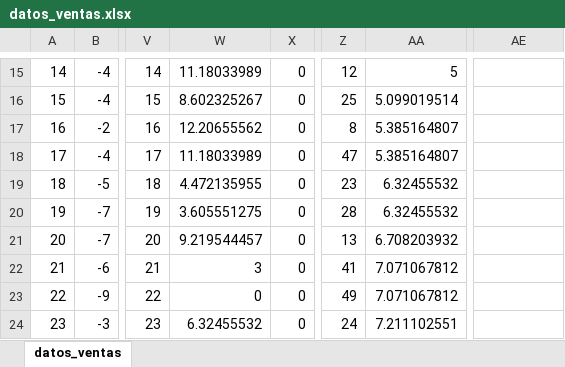
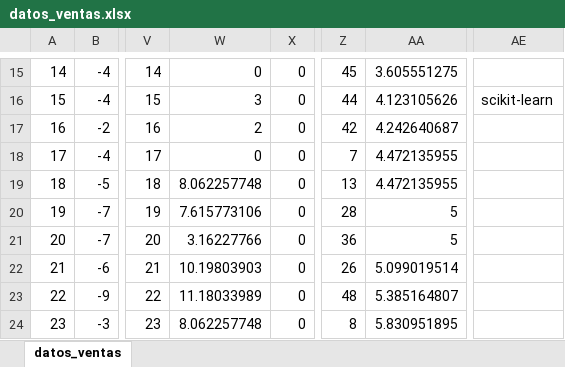
Before and after one commit to ahgarciar/FundamentosML, an Excel workbook: datos_ventas.xlsx, sheet datos_ventas, drawn as a sheet; only a part is shown, gaps mark what is left out; values as stored, in another font and other column widths than the file's, no borders; charts and pictures not drawn; the diff covers the shown part only; the diff names each change by its address in the sheet, - before the commit and + after, or states it on an @@ line.

```diff
--- a/datos_ventas.xlsx (sheet datos_ventas)
+++ b/datos_ventas.xlsx (sheet datos_ventas)
-W15: 11.18033989
+W15: 0
-Z15: 12
+Z15: 45
-AA15: 5
+AA15: 3.605551275
-W16: 8.602325267
+W16: 3
-Z16: 25
+Z16: 44
-AA16: 5.099019514
+AA16: 4.123105626
-AE16: (empty)
+AE16: scikit-learn
-W17: 12.20655562
+W17: 2
-Z17: 8
+Z17: 42
-AA17: 5.385164807
+AA17: 4.242640687
-W18: 11.18033989
+W18: 0
-Z18: 47
+Z18: 7
-AA18: 5.385164807
+AA18: 4.472135955
-W19: 4.472135955
+W19: 8.062257748
-Z19: 23
+Z19: 13
-AA19: 6.32455532
+AA19: 4.472135955
-W20: 3.605551275
+W20: 7.615773106
-AA20: 6.32455532
+AA20: 5
-W21: 9.219544457
+W21: 3.16227766
-Z21: 13
+Z21: 36
-AA21: 6.708203932
+AA21: 5
-W22: 3
+W22: 10.19803903
-Z22: 41
+Z22: 26
-AA22: 7.071067812
+AA22: 5.099019514
-W23: 0
+W23: 11.18033989
-Z23: 49
+Z23: 48
-AA23: 7.071067812
+AA23: 5.385164807
-W24: 6.32455532
+W24: 8.062257748
-Z24: 24
+Z24: 8
-AA24: 7.211102551
+AA24: 5.830951895
```
Also changed, not shown: 290 edited cells and cell formats elsewhere in this sheet, 1 other file.
